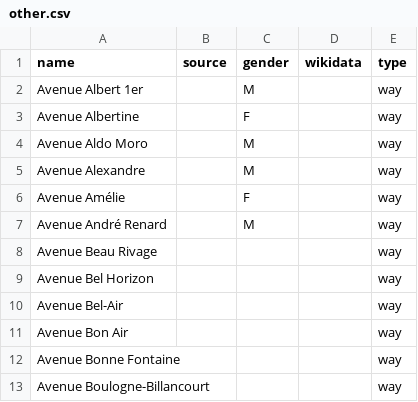
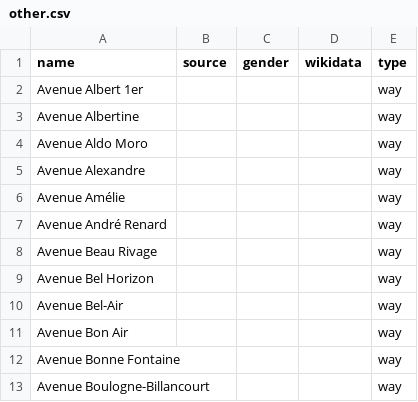
Before and after one commit to EqualStreetNames/equalstreetnames-rixensart, a CSV file: data/other.csv, drawn as a sheet; only a part is shown; the diff covers the shown part only.

```diff
--- a/data/other.csv
+++ b/data/other.csv
@@ -1,8 +1,8 @@
 name,source,gender,wikidata,type
-"Avenue Albert 1er",,M,,way
-"Avenue Albertine",,F,,way
-"Avenue Aldo Moro",,M,,way
-"Avenue Alexandre",,M,,way
-"Avenue Amélie",,F,,way
-"Avenue André Renard",,M,,way
+"Avenue Albert 1er",,,,way
+"Avenue Albertine",,,,way
+"Avenue Aldo Moro",,,,way
+"Avenue Alexandre",,,,way
+"Avenue Amélie",,,,way
+"Avenue André Renard",,,,way
 "Avenue Beau Rivage",,,,way
```
Also changed, not shown: 20 edited cells elsewhere in this file, 2 other files.
